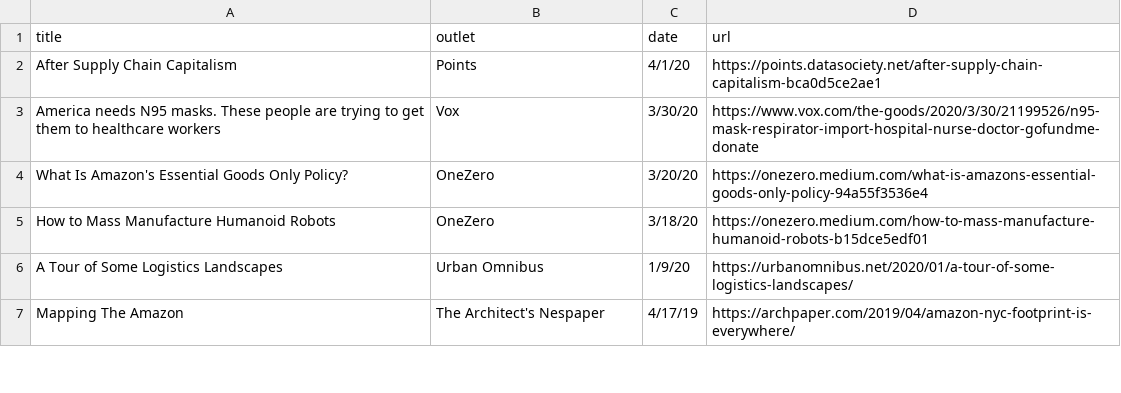
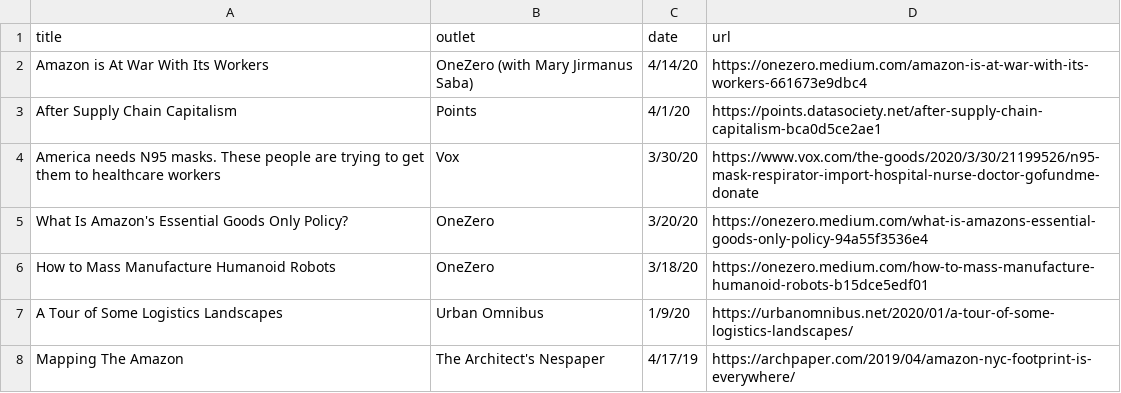
Before and after one commit to lifewinning/lifewinning, a CSV file: _data/clips.csv, drawn as a sheet; only a part is shown.

Commit message:
add amzn

```diff
--- a/_data/clips.csv
+++ b/_data/clips.csv
@@ -1,2 +1,3 @@
 title,outlet,date,url
+Amazon is At War With Its Workers,OneZero (with Mary Jirmanus Saba),4/14/20,https://onezero.medium.com/amazon-is-at-war-with-its-workers-661673e9dbc4
 After Supply Chain Capitalism,Points,4/1/20,https://points.datasociety.net/after-supply-chain-capitalism-bca0d5ce2ae1
```
